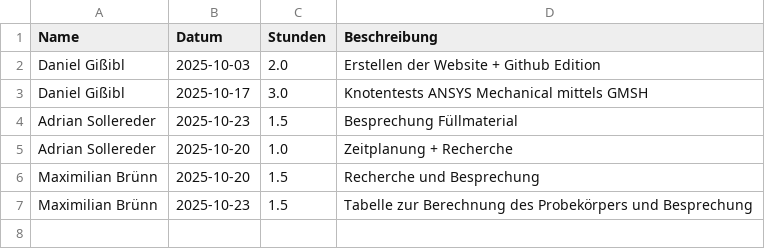
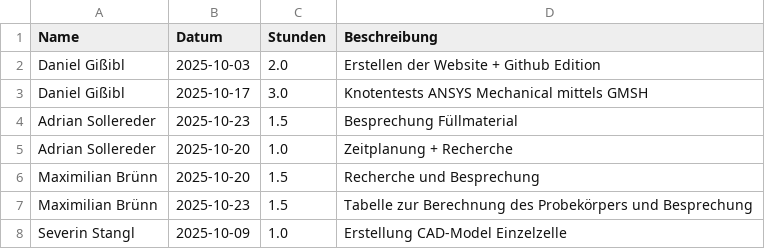
Before and after one commit to Dannyg-CFD/uni-zeiterfassung, a CSV file: zeiterfassung.csv, drawn as a sheet.

Commit message:
Update Zeiterfassung durch Severin Stangl

```diff
--- a/zeiterfassung.csv
+++ b/zeiterfassung.csv
@@ -7 +7,2 @@ Maximilian Brünn,2025-10-20,1.5,Recherche und Besprechung
 Maximilian Brünn,2025-10-23,1.5,Tabelle zur Berechnung des Probekörpers und Besprechung
+Severin Stangl,2025-10-09,1.0,Erstellung CAD-Model Einzelzelle
```
